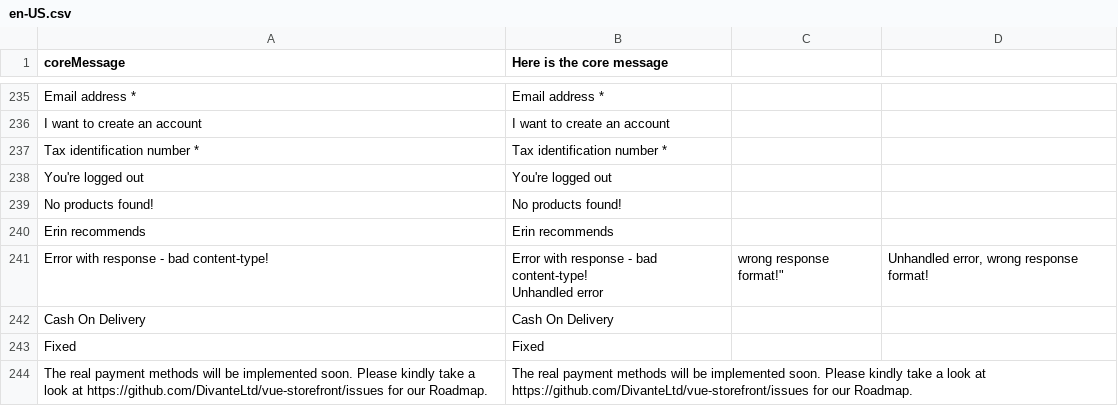
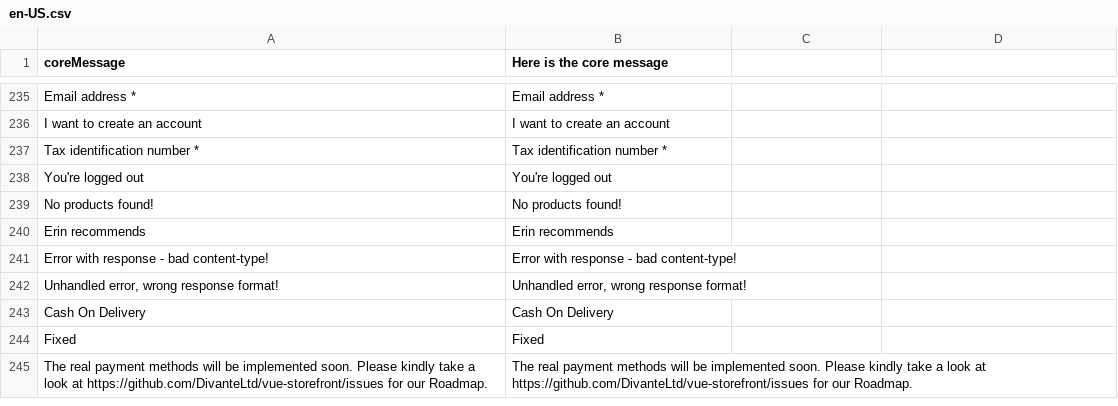
Before and after one commit to solar-dev23/ribatex-Vue-storefront, a CSV file: core/resource/i18n/en-US.csv, drawn as a sheet; only a part is shown, gaps mark what is left out.

Commit message:
added missing double quotes

```diff
--- a/core/resource/i18n/en-US.csv
+++ b/core/resource/i18n/en-US.csv
@@ -240,4 +240,4 @@
 "Erin recommends","Erin recommends"
-"Error with response - bad content-type!","Error with response - bad content-type!
-"Unhandled error, wrong response format!","Unhandled error, wrong response format!"
+"Error with response - bad content-type!","Error with response - bad content-type!"
+"Unhandled error, wrong response format!","Unhandled error, wrong response format!"
 "Cash On Delivery","Cash On Delivery"
```
